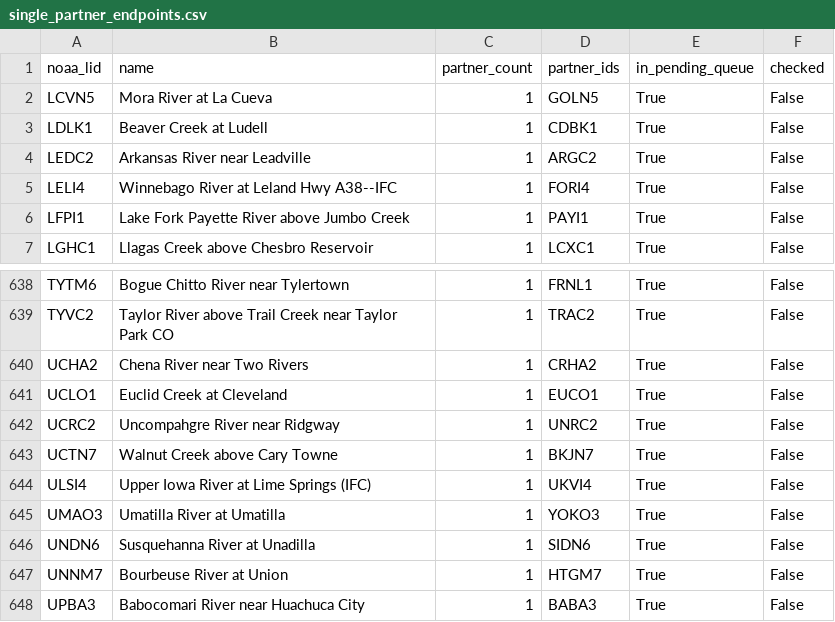
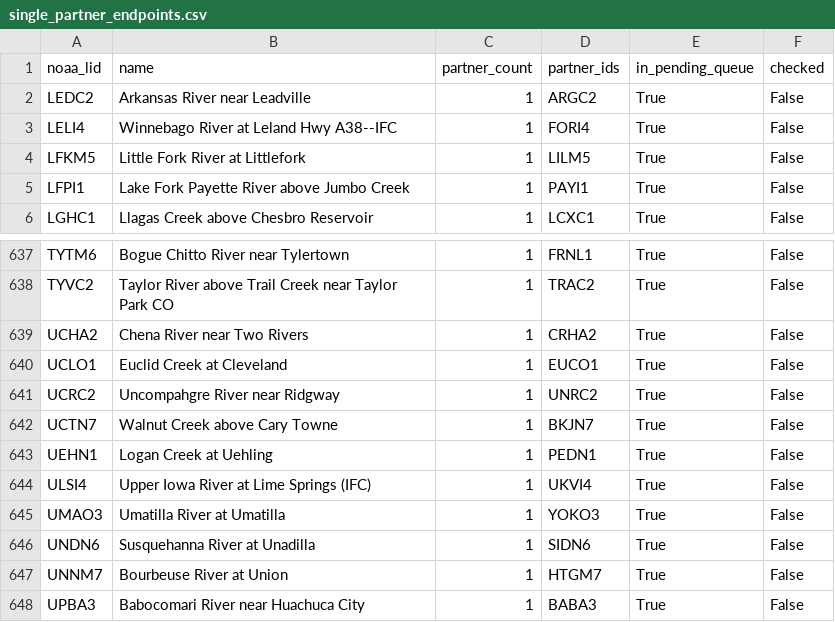
Before and after one commit to pbangiola/paddlersmap, a CSV file: data/network_audit/single_partner_endpoints.csv, drawn as a sheet; only a part is shown, gaps mark what is left out; removed rows and columns are numbered as before the commit, all else as after; the diff names each change by its address in the sheet, - before the commit and + after, or states it on an @@ line.

```diff
--- a/data/network_audit/single_partner_endpoints.csv
+++ b/data/network_audit/single_partner_endpoints.csv
-row 2: LCVN5 | Mora River at La Cueva | 1 | GOLN5 | True | False
-row 3: LDLK1 | Beaver Creek at Ludell | 1 | CDBK1 | True | False
+row 4: LFKM5 | Little Fork River at Littlefork | 1 | LILM5 | True | False
+row 643: UEHN1 | Logan Creek at Uehling | 1 | PEDN1 | True | False
```
Also changed, not shown: data/network_audit/unchecked_endpoints.csv, 3 other files.
